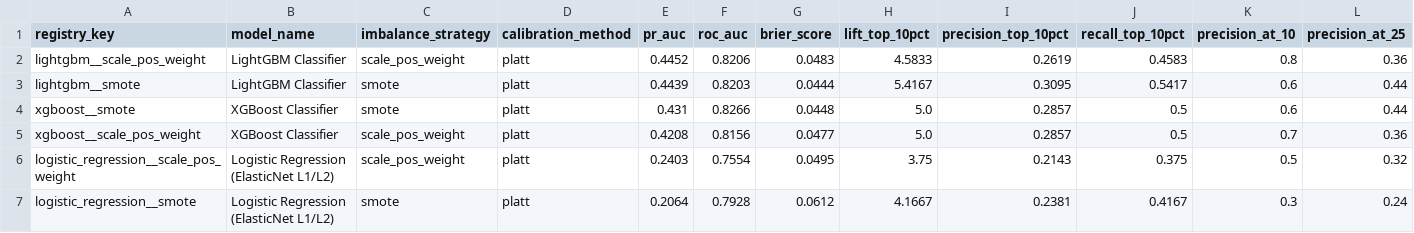
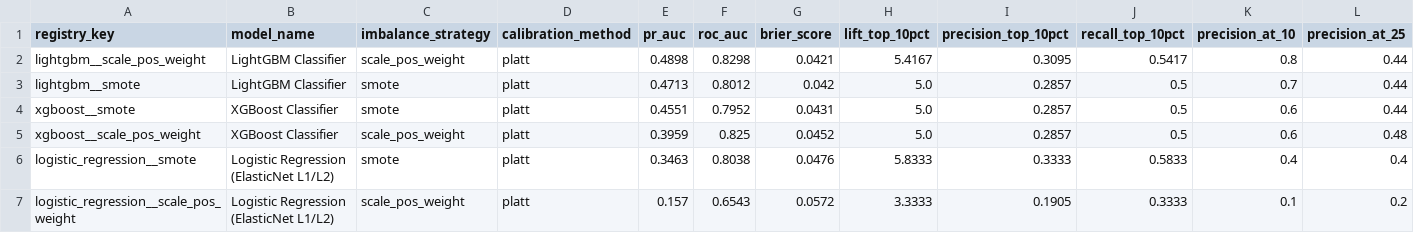
Before and after one commit to cesmelimustafa/Origon, a CSV file: artifacts/model_comparison.csv, drawn as a sheet.

```diff
--- a/artifacts/model_comparison.csv
+++ b/artifacts/model_comparison.csv
@@ -1,7 +1,7 @@
 registry_key,model_name,imbalance_strategy,calibration_method,pr_auc,roc_auc,brier_score,lift_top_10pct,precision_top_10pct,recall_top_10pct,precision_at_10,precision_at_25
-lightgbm__scale_pos_weight,LightGBM Classifier,scale_pos_weight,platt,0.4452,0.8206,0.0483,4.5833,0.2619,0.4583,0.8,0.36
-lightgbm__smote,LightGBM Classifier,smote,platt,0.4439,0.8203,0.0444,5.4167,0.3095,0.5417,0.6,0.44
-xgboost__smote,XGBoost Classifier,smote,platt,0.431,0.8266,0.0448,5.0,0.2857,0.5,0.6,0.44
-xgboost__scale_pos_weight,XGBoost Classifier,scale_pos_weight,platt,0.4208,0.8156,0.0477,5.0,0.2857,0.5,0.7,0.36
-logistic_regression__scale_pos_weight,Logistic Regression (ElasticNet L1/L2),scale_pos_weight,platt,0.2403,0.7554,0.0495,3.75,0.2143,0.375,0.5,0.32
-logistic_regression__smote,Logistic Regression (ElasticNet L1/L2),smote,platt,0.2064,0.7928,0.0612,4.1667,0.2381,0.4167,0.3,0.24
+lightgbm__scale_pos_weight,LightGBM Classifier,scale_pos_weight,platt,0.4898,0.8298,0.0421,5.4167,0.3095,0.5417,0.8,0.44
+lightgbm__smote,LightGBM Classifier,smote,platt,0.4713,0.8012,0.042,5.0,0.2857,0.5,0.7,0.44
+xgboost__smote,XGBoost Classifier,smote,platt,0.4551,0.7952,0.0431,5.0,0.2857,0.5,0.6,0.44
+xgboost__scale_pos_weight,XGBoost Classifier,scale_pos_weight,platt,0.3959,0.825,0.0452,5.0,0.2857,0.5,0.6,0.48
+logistic_regression__smote,Logistic Regression (ElasticNet L1/L2),smote,platt,0.3463,0.8038,0.0476,5.8333,0.3333,0.5833,0.4,0.4
+logistic_regression__scale_pos_weight,Logistic Regression (ElasticNet L1/L2),scale_pos_weight,platt,0.157,0.6543,0.0572,3.3333,0.1905,0.3333,0.1,0.2
```
Also changed, not shown: artifacts/decile_lift.csv, artifacts/reliability_curve.csv, 21 other files.
